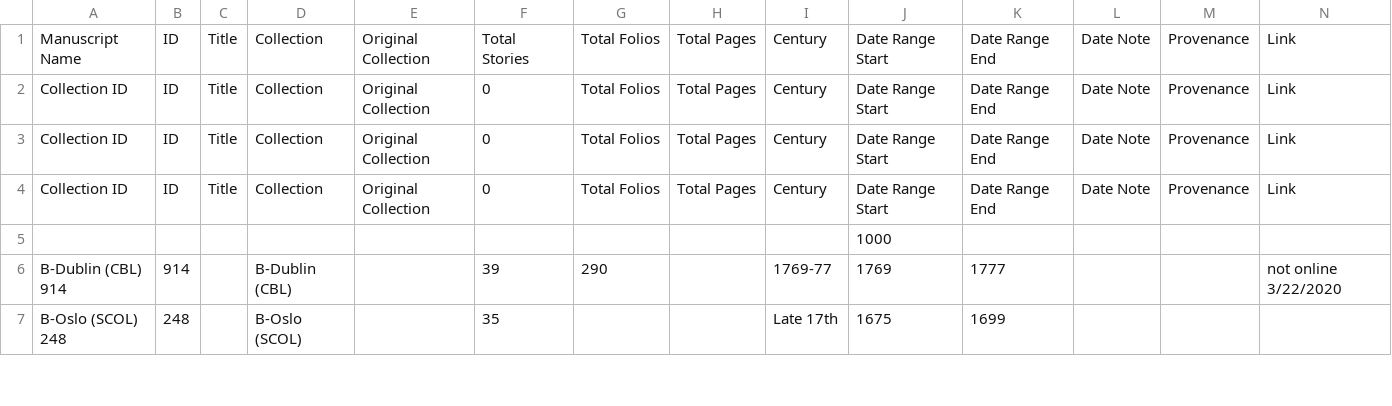
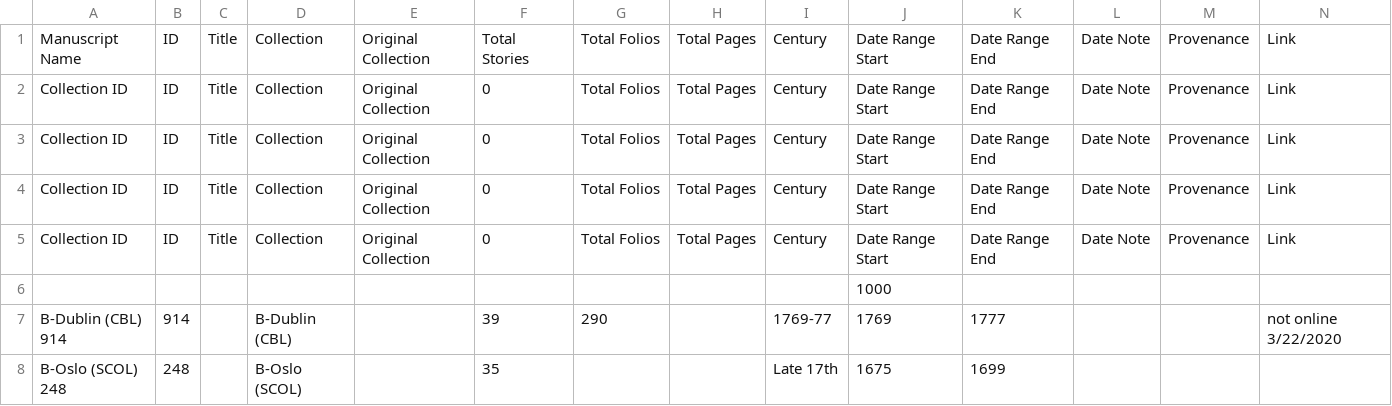
Before and after one commit to Princeton-CDH/pemm-qa-data, a CSV file: data/manuscript.csv, drawn as a sheet; only a part is shown; rows hold the shown columns only; the diff names each change by its address in the sheet, - before the commit and + after, or states it on an @@ line.

```diff
--- a/data/manuscript.csv
+++ b/data/manuscript.csv
+row 4: Collection ID | ID | Title | Collection | Original Collection | 0 | Total Folios | Total Pages | Century | Date Range Start | Date Range End | Date Note | Provenance | Link
```
Also changed, not shown: data/canonical_story.csv, data/collection.csv, 2 other files.
